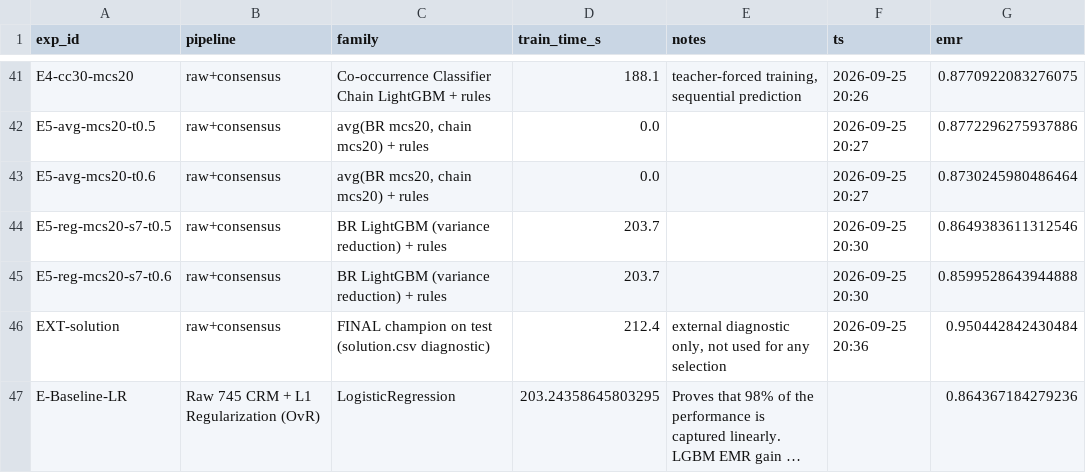
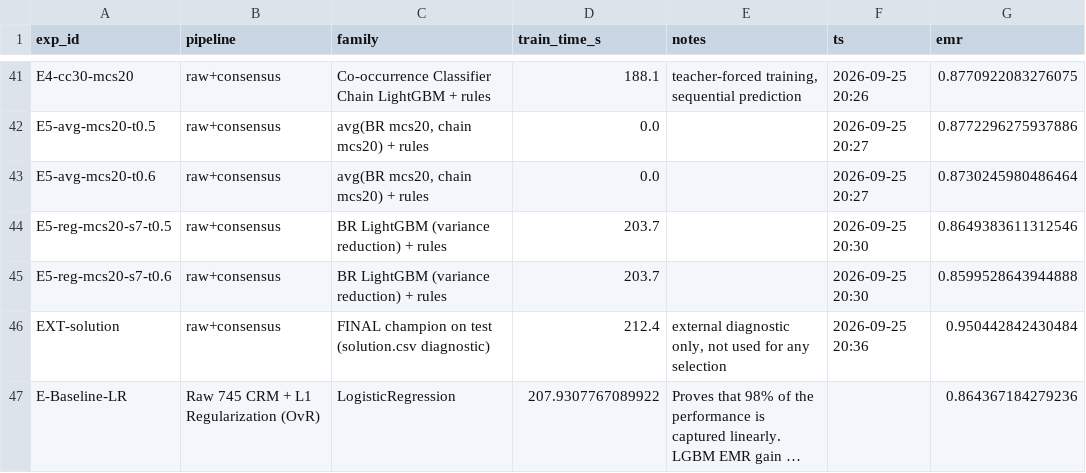
Before and after one commit to therealblitz00/ECQ, a CSV file: data/derived/sprint2_experiment_results.csv, drawn as a sheet; only a part is shown, gaps mark what is left out; long unchanged cells end in …; the diff names each change by its address in the sheet, - before the commit and + after, or states it on an @@ line.

Commit message:
fix(notebook): restore valid notebook code and structure

```diff
--- a/data/derived/sprint2_experiment_results.csv
+++ b/data/derived/sprint2_experiment_results.csv
-D47 (train_time_s): 203.24358645803295
+D47 (train_time_s): 207.9307767089922
```
